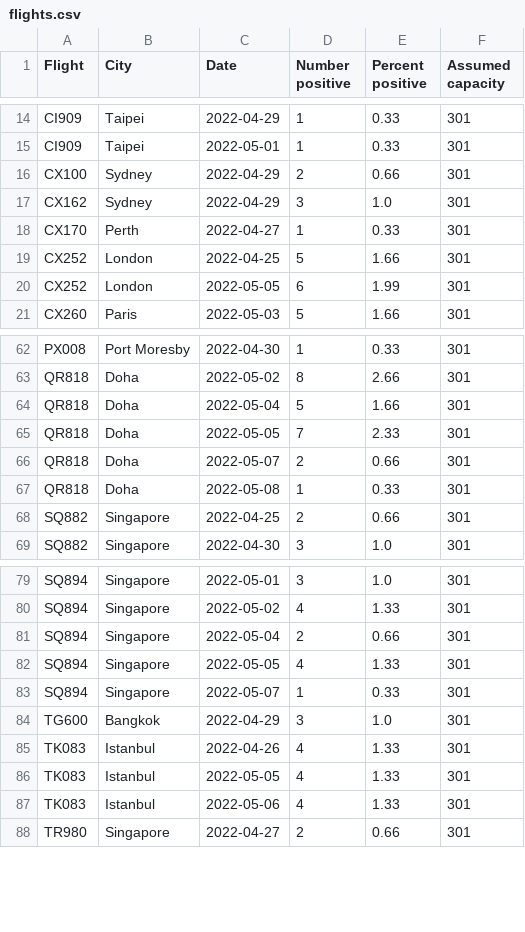
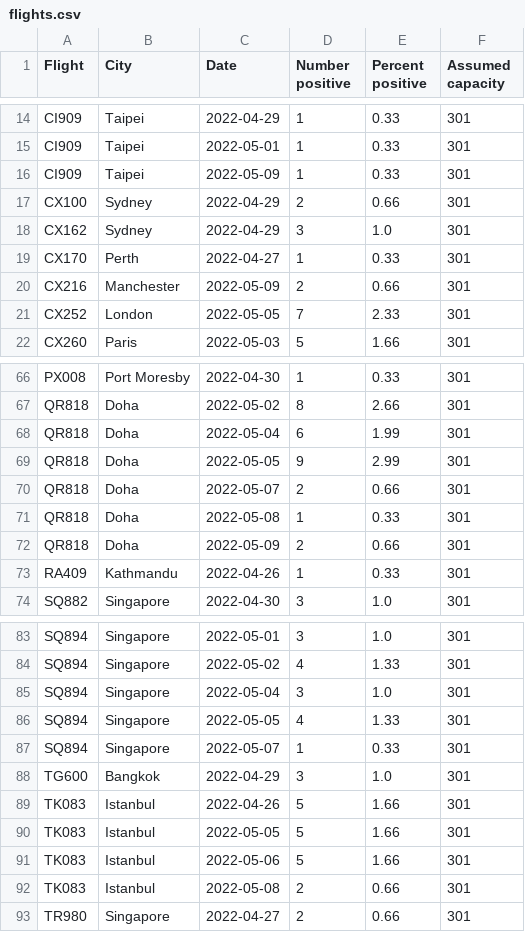
Before and after one commit to adisbladis/hk-flight-data, a CSV file: flights.csv, drawn as a sheet; only a part is shown, gaps mark what is left out; the diff covers the shown part only.

```diff
--- a/flights.csv
+++ b/flights.csv
@@ -15,2 +15,3 @@ CI909,Taipei,2022-04-29,1,0.33,301
 CI909,Taipei,2022-05-01,1,0.33,301
+CI909,Taipei,2022-05-09,1,0.33,301
 CX100,Sydney,2022-04-29,2,0.66,301
@@ -18,4 +19,4 @@ CX162,Sydney,2022-04-29,3,1.0,301
 CX170,Perth,2022-04-27,1,0.33,301
-CX252,London,2022-04-25,5,1.66,301
-CX252,London,2022-05-05,6,1.99,301
+CX216,Manchester,2022-05-09,2,0.66,301
+CX252,London,2022-05-05,7,2.33,301
 CX260,Paris,2022-05-03,5,1.66,301
@@ -63,7 +67,8 @@ PX008,Port Moresby,2022-04-30,1,0.33,301
 QR818,Doha,2022-05-02,8,2.66,301
-QR818,Doha,2022-05-04,5,1.66,301
-QR818,Doha,2022-05-05,7,2.33,301
+QR818,Doha,2022-05-04,6,1.99,301
+QR818,Doha,2022-05-05,9,2.99,301
 QR818,Doha,2022-05-07,2,0.66,301
 QR818,Doha,2022-05-08,1,0.33,301
-SQ882,Singapore,2022-04-25,2,0.66,301
+QR818,Doha,2022-05-09,2,0.66,301
+RA409,Kathmandu,2022-04-26,1,0.33,301
 SQ882,Singapore,2022-04-30,3,1.0,301
@@ -80,3 +84,3 @@ SQ894,Singapore,2022-05-01,3,1.0,301
 SQ894,Singapore,2022-05-02,4,1.33,301
-SQ894,Singapore,2022-05-04,2,0.66,301
+SQ894,Singapore,2022-05-04,3,1.0,301
 SQ894,Singapore,2022-05-05,4,1.33,301
@@ -84,5 +88,6 @@ SQ894,Singapore,2022-05-07,1,0.33,301
 TG600,Bangkok,2022-04-29,3,1.0,301
-TK083,Istanbul,2022-04-26,4,1.33,301
-TK083,Istanbul,2022-05-05,4,1.33,301
-TK083,Istanbul,2022-05-06,4,1.33,301
+TK083,Istanbul,2022-04-26,5,1.66,301
+TK083,Istanbul,2022-05-05,5,1.66,301
+TK083,Istanbul,2022-05-06,5,1.66,301
+TK083,Istanbul,2022-05-08,2,0.66,301
 TR980,Singapore,2022-04-27,2,0.66,301
```
Also changed, not shown: 4 added rows, 1 removed row and 10 edited cells elsewhere in this file, 1 other file.
